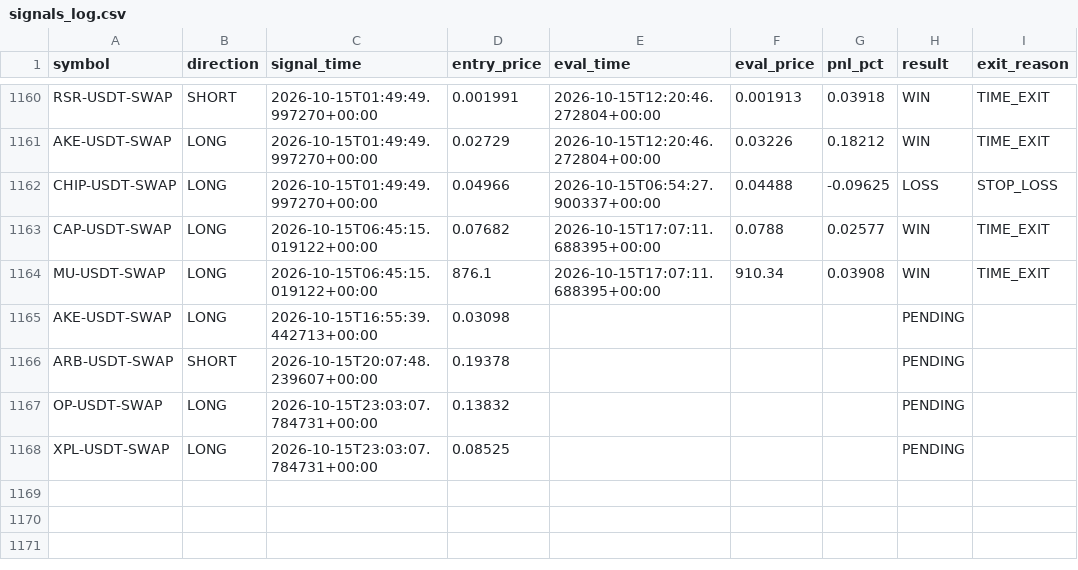
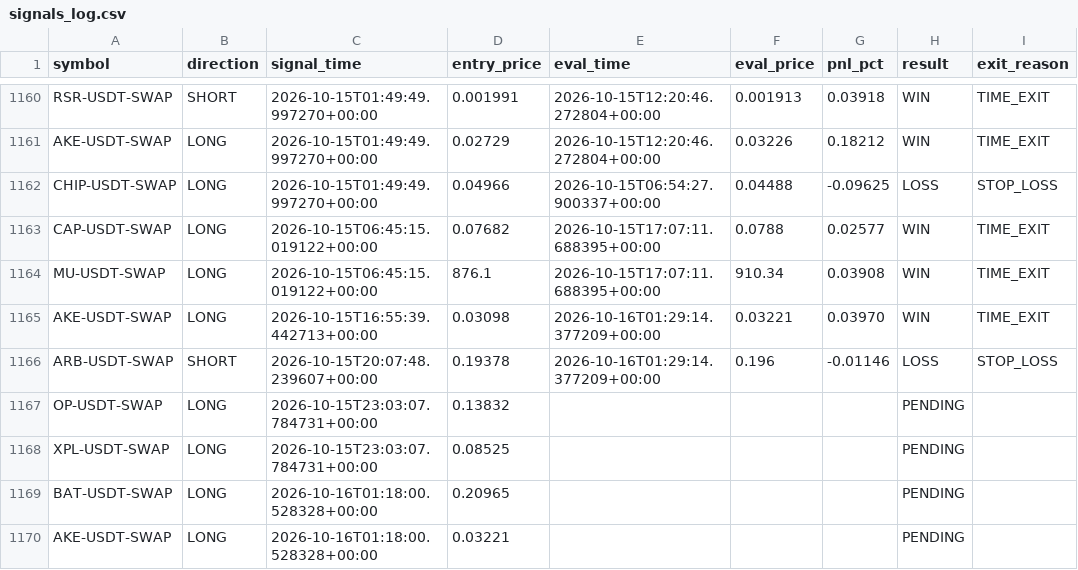
Before and after one commit to ksemehmet5-afk/altcoin-monitor-, a CSV file: monitor_state/signals_log.csv, drawn as a sheet; only a part is shown, gaps mark what is left out.

```diff
--- a/monitor_state/signals_log.csv
+++ b/monitor_state/signals_log.csv
@@ -1164,5 +1164,7 @@ CAP-USDT-SWAP,LONG,2026-10-15T06:45:15.019122+00:00,0.07682,2026-10-15T17:07:11.
 MU-USDT-SWAP,LONG,2026-10-15T06:45:15.019122+00:00,876.1,2026-10-15T17:07:11.688395+00:00,910.34,0.03908,WIN,TIME_EXIT
-AKE-USDT-SWAP,LONG,2026-10-15T16:55:39.442713+00:00,0.03098,,,,PENDING,
-ARB-USDT-SWAP,SHORT,2026-10-15T20:07:48.239607+00:00,0.19378,,,,PENDING,
+AKE-USDT-SWAP,LONG,2026-10-15T16:55:39.442713+00:00,0.03098,2026-10-16T01:29:14.377209+00:00,0.03221,0.03970,WIN,TIME_EXIT
+ARB-USDT-SWAP,SHORT,2026-10-15T20:07:48.239607+00:00,0.19378,2026-10-16T01:29:14.377209+00:00,0.196,-0.01146,LOSS,STOP_LOSS
 OP-USDT-SWAP,LONG,2026-10-15T23:03:07.784731+00:00,0.13832,,,,PENDING,
 XPL-USDT-SWAP,LONG,2026-10-15T23:03:07.784731+00:00,0.08525,,,,PENDING,
+BAT-USDT-SWAP,LONG,2026-10-16T01:18:00.528328+00:00,0.20965,,,,PENDING,
+AKE-USDT-SWAP,LONG,2026-10-16T01:18:00.528328+00:00,0.03221,,,,PENDING,
```
Also changed, not shown: 3 other files.
